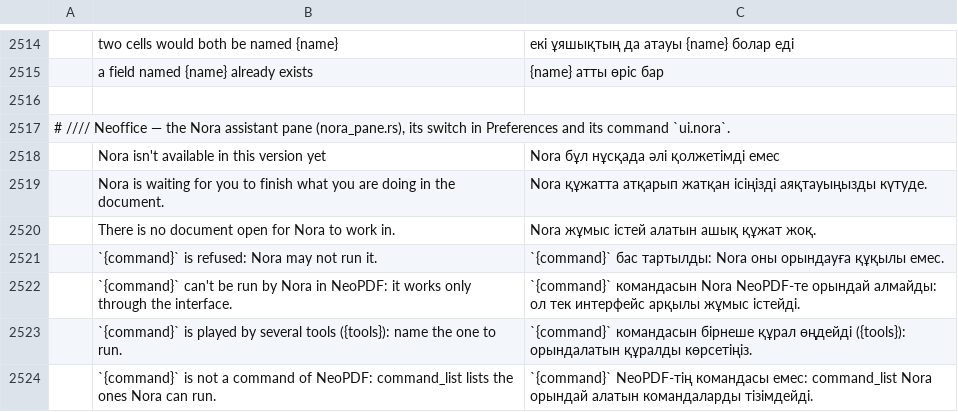
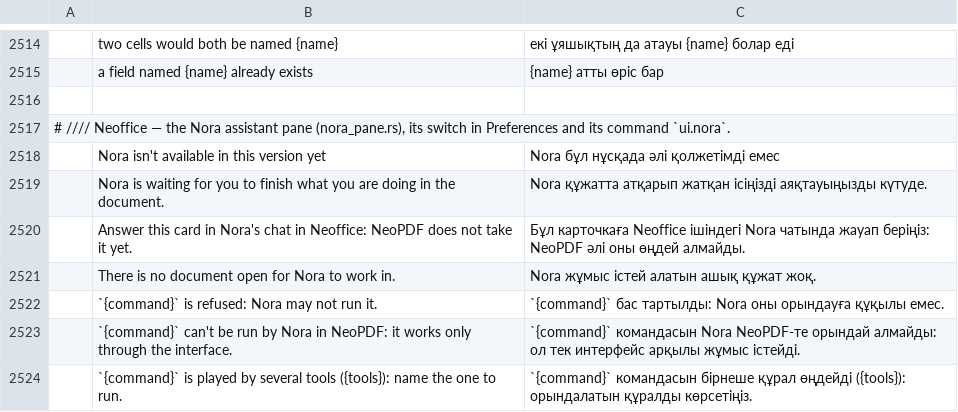
Before and after one commit to bvisible/pdfcraft, a TSV file: crates/ui-egui/src/i18n/kk.tsv, drawn as a sheet; only a part is shown, gaps mark what is left out; the shorter side is filled out with more unchanged rows; the diff names each change by its address in the sheet, - before the commit and + after, or states it on an @@ line.

```diff
--- a/crates/ui-egui/src/i18n/kk.tsv
+++ b/crates/ui-egui/src/i18n/kk.tsv
+row 2520:  | Answer this card in Nora's chat in Neoffice: NeoPDF does not take it yet. | Бұл карточкаға Neoffice ішіндегі Nora чатында жауап беріңіз: NeoPDF әлі оны өңдей алмайды.
```
Also changed, not shown: crates/ui-egui/src/i18n/el.tsv, crates/ui-egui/src/i18n/hi.tsv, 34 other files.
